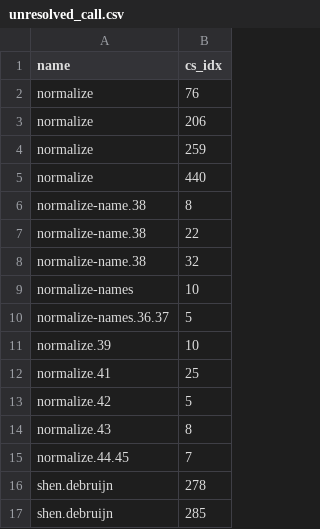
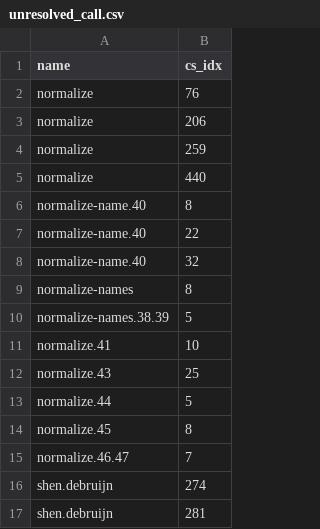
Before and after one commit to fixpoint-linux/shen-meta, a CSV file: tools/bundle-verify/expected/unresolved_call.csv, drawn as a sheet; only a part is shown; the diff covers the shown part only.

```diff
--- a/tools/bundle-verify/expected/unresolved_call.csv
+++ b/tools/bundle-verify/expected/unresolved_call.csv
@@ -5,13 +5,13 @@ normalize,259
 normalize,440
-normalize-name.38,8
-normalize-name.38,22
-normalize-name.38,32
-normalize-names,10
-normalize-names.36.37,5
-normalize.39,10
-normalize.41,25
-normalize.42,5
-normalize.43,8
-normalize.44.45,7
-shen.debruijn,278
-shen.debruijn,285
+normalize-name.40,8
+normalize-name.40,22
+normalize-name.40,32
+normalize-names,8
+normalize-names.38.39,5
+normalize.41,10
+normalize.43,25
+normalize.44,5
+normalize.45,8
+normalize.46.47,7
+shen.debruijn,274
+shen.debruijn,281
```
Also changed, not shown: 19 edited cells elsewhere in this file, tools/bundle-verify/expected/dangling_global.csv, 3 other files.
